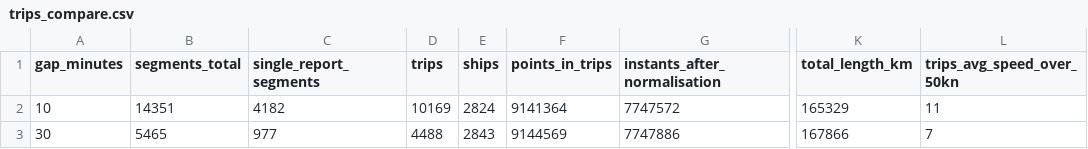
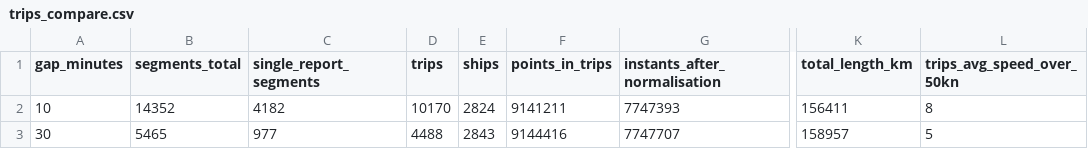
Before and after one commit to Alimoiez22/ais-mobility-warehouse, a CSV file: results/trips_compare.csv, drawn as a sheet; only a part is shown, gaps mark what is left out; the diff names each change by its address in the sheet, - before the commit and + after, or states it on an @@ line.

```diff
--- a/results/trips_compare.csv
+++ b/results/trips_compare.csv
-B2 (segments_total): 14351
+B2 (segments_total): 14352
-D2 (trips): 10169
+D2 (trips): 10170
-F2 (points_in_trips): 9141364
+F2 (points_in_trips): 9141211
-G2 (instants_after_normalisation): 7747572
+G2 (instants_after_normalisation): 7747393
-K2 (total_length_km): 165329
+K2 (total_length_km): 156411
-L2 (trips_avg_speed_over_50kn): 11
+L2 (trips_avg_speed_over_50kn): 8
-F3 (points_in_trips): 9144569
+F3 (points_in_trips): 9144416
-G3 (instants_after_normalisation): 7747886
+G3 (instants_after_normalisation): 7747707
-K3 (total_length_km): 167866
+K3 (total_length_km): 158957
-L3 (trips_avg_speed_over_50kn): 7
+L3 (trips_avg_speed_over_50kn): 5
```
Also changed, not shown: results/bench/summary.csv, results/bench/timings.csv, 43 other files.
